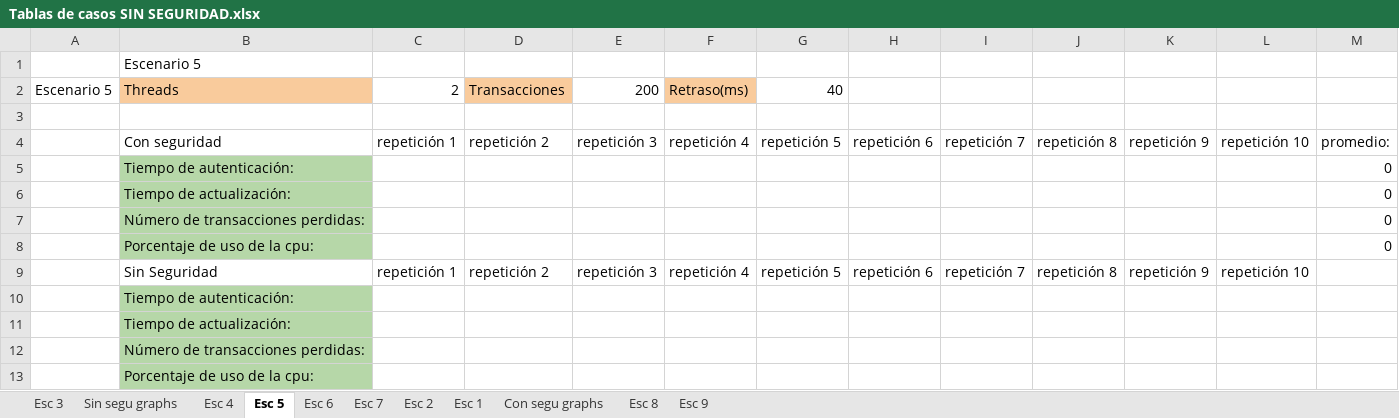
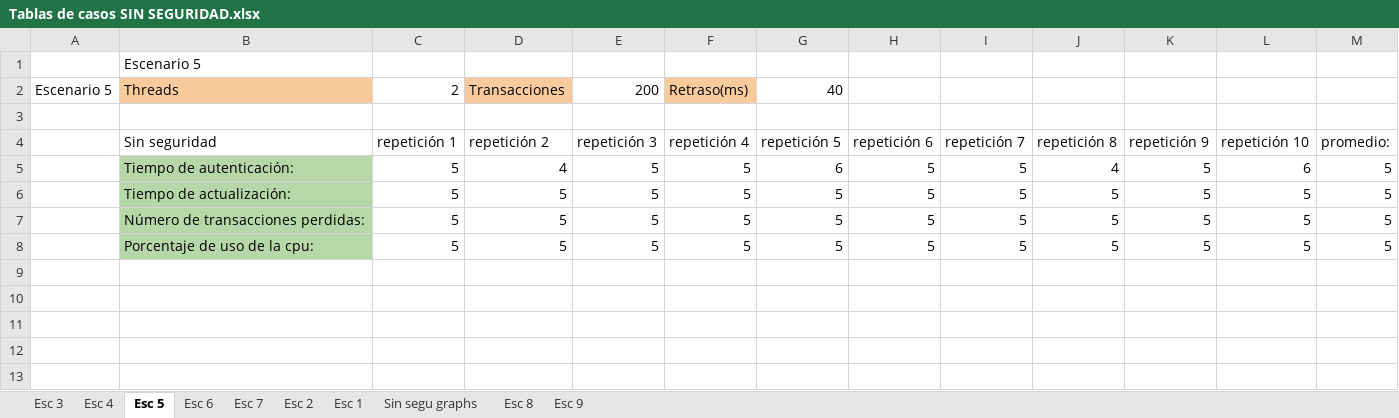
Before and after one commit to Josega149/InfracompCase2, an Excel workbook: TABLAS PARA EL CASO 3/Tablas de casos SIN SEGURIDAD.xlsx, sheet Esc 5, drawn as a sheet; values as stored, in another font and other column widths than the file's, no borders; charts and pictures not drawn; removed rows and columns are numbered as before the commit, all else as after; the diff names each change by its address in the sheet, - before the commit and + after, or states it on an @@ line.

Commit message:
Sin seguridad listas

```diff
--- a/TABLAS PARA EL CASO 3/Tablas de casos SIN SEGURIDAD.xlsx (sheet Esc 5)
+++ b/TABLAS PARA EL CASO 3/Tablas de casos SIN SEGURIDAD.xlsx (sheet Esc 5)
-sheet tab: Con segu graphs
@@ sheet tab order changed: Esc 3 | Esc 4 | Esc 5 | Esc 6 | Esc 7 | Esc 2 | Esc 1 | Sin segu graphs | Esc 8 | Esc 9 @@
-B4: Con seguridad
+B4: Sin seguridad
-row 5:  | Tiempo de autenticación: |  |  |  |  |  |  |  |  |  |  | 0
-row 6:  | Tiempo de actualización: |  |  |  |  |  |  |  |  |  |  | 0
-row 7:  | Número de transacciones perdidas: |  |  |  |  |  |  |  |  |  |  | 0
-row 8:  | Porcentaje de uso de la cpu: |  |  |  |  |  |  |  |  |  |  | 0
-row 9:  | Sin Seguridad | repetición 1 | repetición 2 | repetición 3 | repetición 4 | repetición 5 | repetición 6 | repetición 7 | repetición 8 | repetición 9 | repetición 10
-row 10:  | Tiempo de autenticación:
-row 11:  | Tiempo de actualización:
-row 12:  | Número de transacciones perdidas:
-row 13:  | Porcentaje de uso de la cpu:
+row 5:  | Tiempo de autenticación: | 5 | 4 | 5 | 5 | 6 | 5 | 5 | 4 | 5 | 6 | 5
+row 6:  | Tiempo de actualización: | 5 | 5 | 5 | 5 | 5 | 5 | 5 | 5 | 5 | 5 | 5
+row 7:  | Número de transacciones perdidas: | 5 | 5 | 5 | 5 | 5 | 5 | 5 | 5 | 5 | 5 | 5
+row 8:  | Porcentaje de uso de la cpu: | 5 | 5 | 5 | 5 | 5 | 5 | 5 | 5 | 5 | 5 | 5
```
Also changed, not shown: sheet Esc 7, sheet Esc 8, sheet Esc 9, sheet Esc 6, sheet Esc 4, sheet Sin segu graphs, 3 more sheets, charts or pictures.
